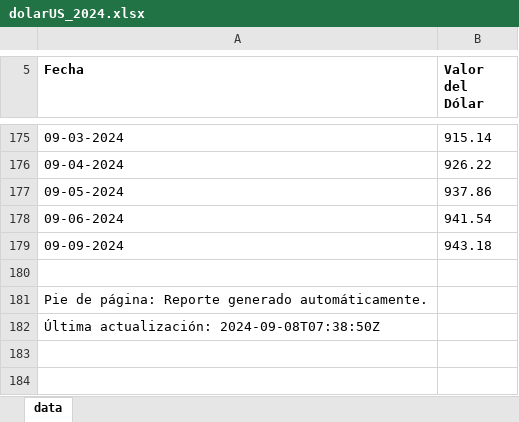
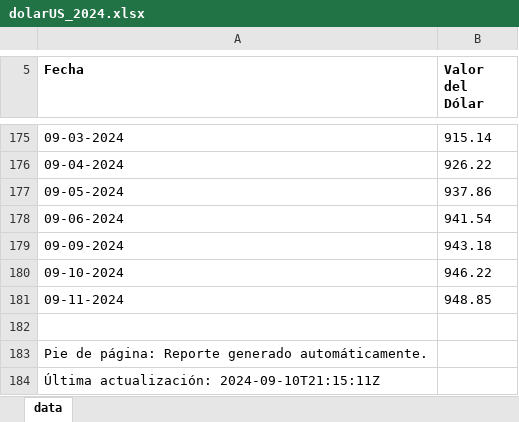
Before and after one commit to csotox/data-lab, an Excel workbook: dolar/chile/excel/v1/us/dolarUS_2024.xlsx, sheet data, drawn as a sheet; only a part is shown, gaps mark what is left out; values as stored, in another font and other column widths than the file's, no borders; addresses are those after the commit; the diff names each change by its address in the sheet, - before the commit and + after, or states it on an @@ line.

Commit message:
Actualizacion dólar Chile 2020, 2021, 2022, 2023 y 2024

```diff
--- a/dolar/chile/excel/v1/us/dolarUS_2024.xlsx (sheet data)
+++ b/dolar/chile/excel/v1/us/dolarUS_2024.xlsx (sheet data)
+row 180: 09-10-2024 | 946.22
+row 181: 09-11-2024 | 948.85
-A184 (Fecha): Última actualización: 2024-09-08T07:38:50Z
+A184 (Fecha): Última actualización: 2024-09-10T21:15:11Z
```
Also changed, not shown: dolar/chile/excel/v1/cl/dolarCL_2024.xlsx, 34 other files.
